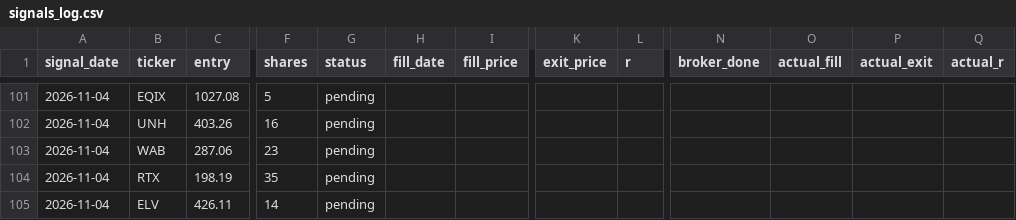
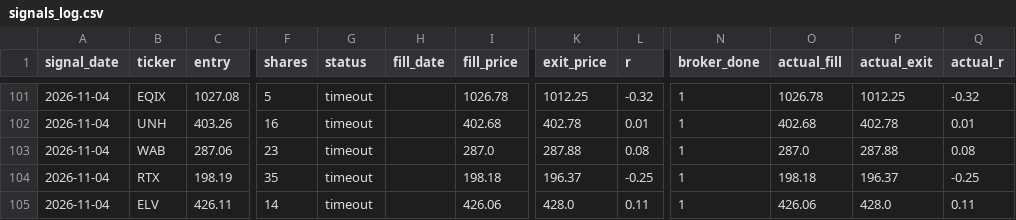
Before and after one commit to vardirotem-max/stock-agent, a CSV file: signals_log.csv, drawn as a sheet; only a part is shown, gaps mark what is left out; the diff covers the shown part only; the diff names each change by its address in the sheet, - before the commit and + after, or states it on an @@ line.

```diff
--- a/signals_log.csv
+++ b/signals_log.csv
-G101:G105 (status): pending
+G101:G105 (status): timeout
-I101 (fill_price): (empty)
+I101 (fill_price): 1026.78
-K101 (exit_price): (empty)
+K101 (exit_price): 1012.25
-L101 (r): (empty)
+L101 (r): -0.32
-N101:N105 (broker_done): (empty)
+N101:N105 (broker_done): 1
-O101 (actual_fill): (empty)
+O101 (actual_fill): 1026.78
-P101 (actual_exit): (empty)
+P101 (actual_exit): 1012.25
-Q101 (actual_r): (empty)
+Q101 (actual_r): -0.32
-I102 (fill_price): (empty)
+I102 (fill_price): 402.68
-K102 (exit_price): (empty)
+K102 (exit_price): 402.78
-L102 (r): (empty)
+L102 (r): 0.01
-O102 (actual_fill): (empty)
+O102 (actual_fill): 402.68
-P102 (actual_exit): (empty)
+P102 (actual_exit): 402.78
-Q102 (actual_r): (empty)
+Q102 (actual_r): 0.01
-I103 (fill_price): (empty)
+I103 (fill_price): 287.0
-K103 (exit_price): (empty)
+K103 (exit_price): 287.88
-L103 (r): (empty)
+L103 (r): 0.08
-O103 (actual_fill): (empty)
+O103 (actual_fill): 287.0
-P103 (actual_exit): (empty)
+P103 (actual_exit): 287.88
-Q103 (actual_r): (empty)
+Q103 (actual_r): 0.08
-I104 (fill_price): (empty)
+I104 (fill_price): 198.18
-K104 (exit_price): (empty)
+K104 (exit_price): 196.37
-L104 (r): (empty)
+L104 (r): -0.25
-O104 (actual_fill): (empty)
+O104 (actual_fill): 198.18
-P104 (actual_exit): (empty)
+P104 (actual_exit): 196.37
-Q104 (actual_r): (empty)
+Q104 (actual_r): -0.25
-I105 (fill_price): (empty)
+I105 (fill_price): 426.06
-K105 (exit_price): (empty)
+K105 (exit_price): 428.0
-L105 (r): (empty)
+L105 (r): 0.11
-O105 (actual_fill): (empty)
+O105 (actual_fill): 426.06
-P105 (actual_exit): (empty)
+P105 (actual_exit): 428.0
-Q105 (actual_r): (empty)
+Q105 (actual_r): 0.11
```
Also changed, not shown: 55 edited cells elsewhere in this file, 3 other files.
